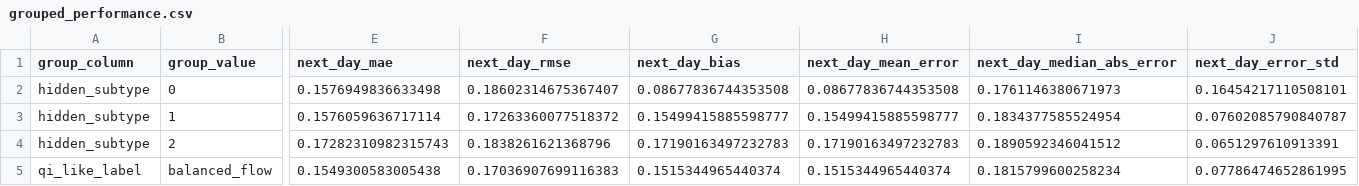
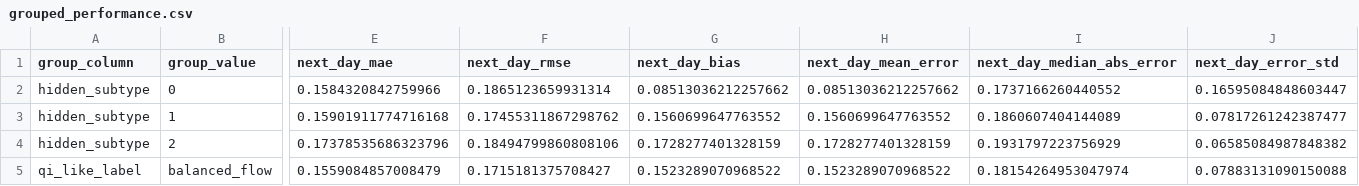
Before and after one commit to tfius/grm-tcm, a CSV file: grm_tcm_diagnostics/grouped_performance.csv, drawn as a sheet; only a part is shown, gaps mark what is left out; the diff covers the shown part only; the diff names each change by its address in the sheet, - before the commit and + after, or states it on an @@ line.

```diff
--- a/grm_tcm_diagnostics/grouped_performance.csv
+++ b/grm_tcm_diagnostics/grouped_performance.csv
-E2 (next_day_mae): 0.1576949836633498
+E2 (next_day_mae): 0.1584320842759966
-F2 (next_day_rmse): 0.18602314675367407
+F2 (next_day_rmse): 0.1865123659931314
-G2 (next_day_bias): 0.08677836744353508
+G2 (next_day_bias): 0.08513036212257662
-H2 (next_day_mean_error): 0.08677836744353508
+H2 (next_day_mean_error): 0.08513036212257662
-I2 (next_day_median_abs_error): 0.1761146380671973
+I2 (next_day_median_abs_error): 0.1737166260440552
-J2 (next_day_error_std): 0.16454217110508101
+J2 (next_day_error_std): 0.16595084848603447
-E3 (next_day_mae): 0.1576059636717114
+E3 (next_day_mae): 0.15901911774716168
-F3 (next_day_rmse): 0.17263360077518372
+F3 (next_day_rmse): 0.17455311867298762
-G3 (next_day_bias): 0.15499415885598777
+G3 (next_day_bias): 0.1560699647763552
-H3 (next_day_mean_error): 0.15499415885598777
+H3 (next_day_mean_error): 0.1560699647763552
-I3 (next_day_median_abs_error): 0.1834377585524954
+I3 (next_day_median_abs_error): 0.1860607404144089
-J3 (next_day_error_std): 0.07602085790840787
+J3 (next_day_error_std): 0.07817261242387477
-E4 (next_day_mae): 0.17282310982315743
+E4 (next_day_mae): 0.17378535686323796
-F4 (next_day_rmse): 0.1838261621368796
+F4 (next_day_rmse): 0.18494799860808106
-G4 (next_day_bias): 0.17190163497232783
+G4 (next_day_bias): 0.1728277401328159
-H4 (next_day_mean_error): 0.17190163497232783
+H4 (next_day_mean_error): 0.1728277401328159
-I4 (next_day_median_abs_error): 0.1890592346041512
+I4 (next_day_median_abs_error): 0.1931797223756929
-J4 (next_day_error_std): 0.0651297610913391
+J4 (next_day_error_std): 0.06585084987848382
-E5 (next_day_mae): 0.1549300583005438
+E5 (next_day_mae): 0.1559084857008479
-F5 (next_day_rmse): 0.17036907699116383
+F5 (next_day_rmse): 0.1715181375708427
-G5 (next_day_bias): 0.1515344965440374
+G5 (next_day_bias): 0.1523289070968522
-H5 (next_day_mean_error): 0.1515344965440374
+H5 (next_day_mean_error): 0.1523289070968522
-I5 (next_day_median_abs_error): 0.1815799600258234
+I5 (next_day_median_abs_error): 0.18154264953047974
-J5 (next_day_error_std): 0.07786474652861995
+J5 (next_day_error_std): 0.07883131090150088
```
Also changed, not shown: 1 added row and 127 edited cells elsewhere in this file, grm_tcm_diagnostics/cluster_assignments.csv, grm_tcm_diagnostics/contrarian_findings.csv, 25 other files.
